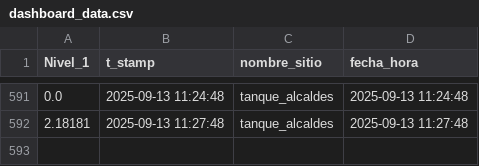
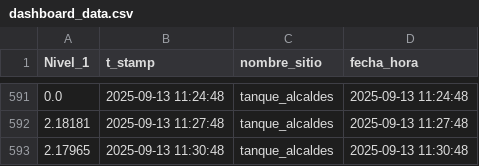
Before and after one commit to Oraida14/grafica_alcaldes, a CSV file: docs/dashboard_data.csv, drawn as a sheet; only a part is shown, gaps mark what is left out; the diff names each change by its address in the sheet, - before the commit and + after, or states it on an @@ line.

Commit message:
Update dashboard_data.csv 2025-09-13 10:30:08

```diff
--- a/docs/dashboard_data.csv
+++ b/docs/dashboard_data.csv
+row 593: 2.17965 | 2025-09-13 11:30:48 | tanque_alcaldes | 2025-09-13 11:30:48
```
